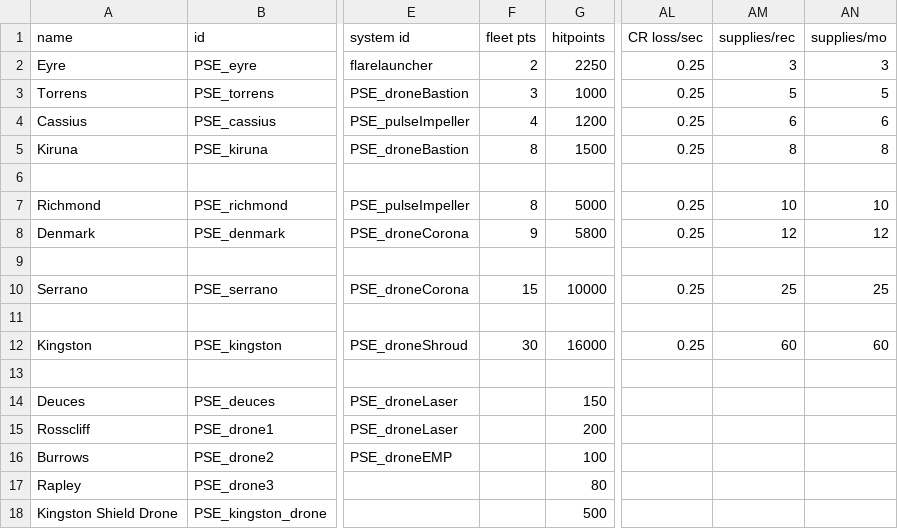
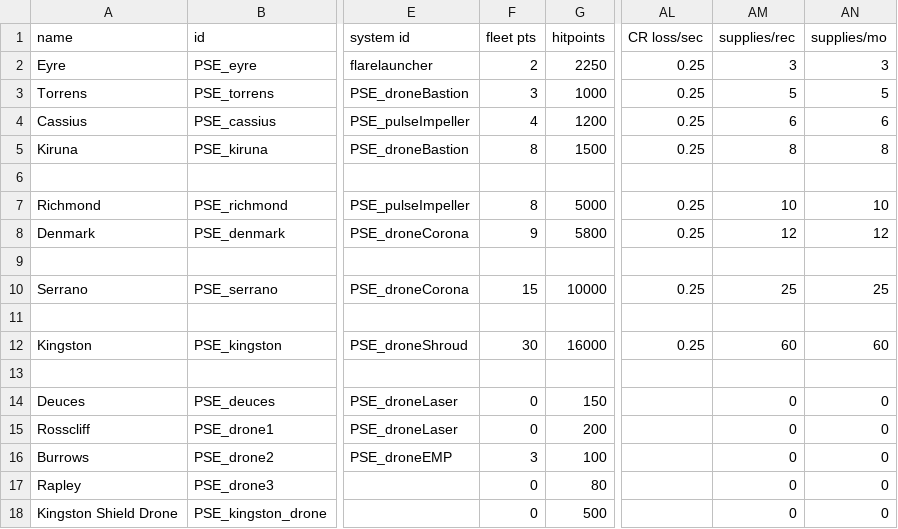
Before and after one commit to automatopaste/pearson_exotronics, a CSV file: data/hulls/ship_data.csv, drawn as a sheet; only a part is shown, gaps mark what is left out; the diff names each change by its address in the sheet, - before the commit and + after, or states it on an @@ line.

```diff
--- a/data/hulls/ship_data.csv
+++ b/data/hulls/ship_data.csv
-F14:F15 (fleet pts): (empty)
+F14:F15 (fleet pts): 0
-AM14:AM18 (supplies/rec): (empty)
+AM14:AM18 (supplies/rec): 0
-AN14:AN18 (supplies/mo): (empty)
+AN14:AN18 (supplies/mo): 0
-F16 (fleet pts): (empty)
+F16 (fleet pts): 3
-F17:F18 (fleet pts): (empty)
+F17:F18 (fleet pts): 0
```
Also changed, not shown: data/campaign/industries.csv, data/shipsystems/ship_systems.csv, 14 other files.
